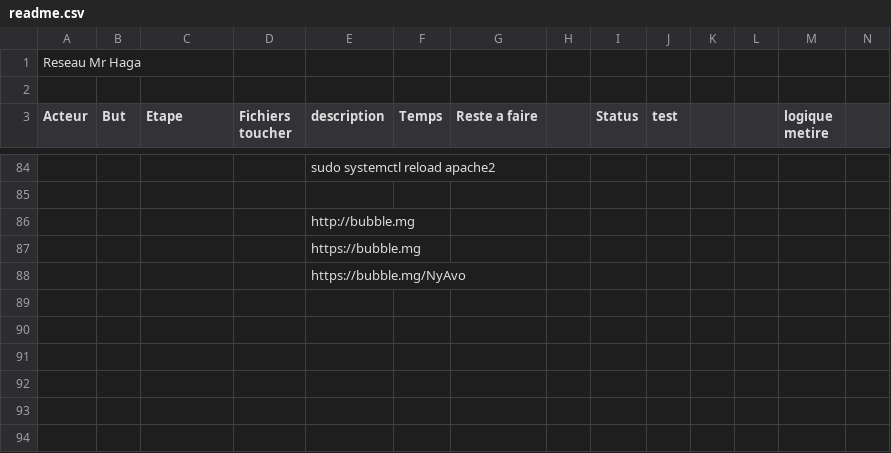
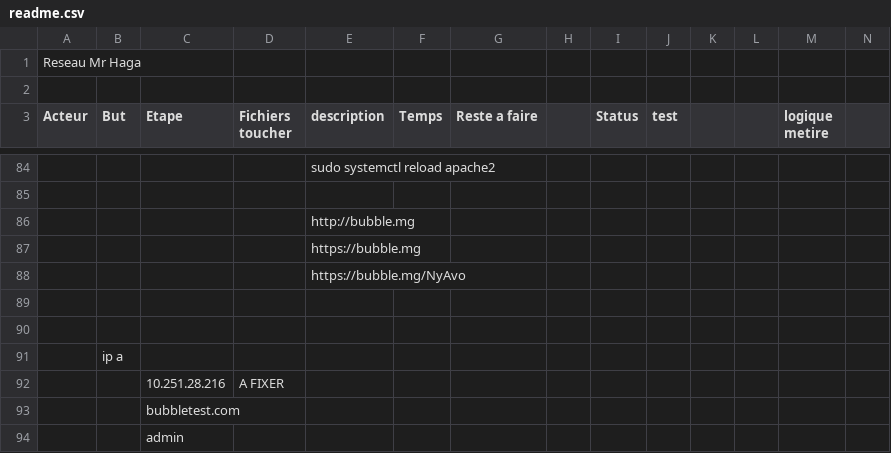
Before and after one commit to Xioandryan69/Projet_reseaux_Mr_Haga_S3, a CSV file: readme.csv, drawn as a sheet; only a part is shown, gaps mark what is left out; rows hold the shown columns only; the diff names each change by its address in the sheet, - before the commit and + after, or states it on an @@ line.

```diff
--- a/readme.csv
+++ b/readme.csv
+row 89: (empty)
+row 90: (empty)
+row 91:  | ip a
+row 92:  |  | 10.251.28.216 | A FIXER
+row 93:  |  | bubbletest.com
+row 94:  |  | admin
```
Also changed, not shown: 8 other files.
